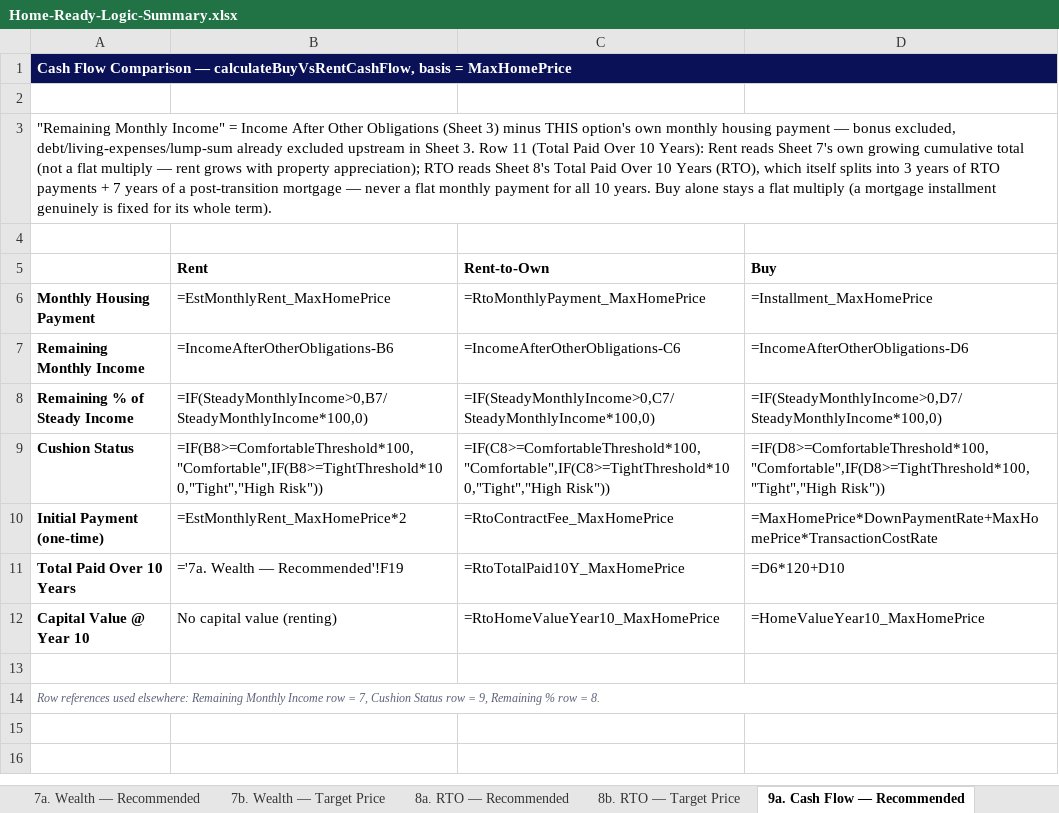
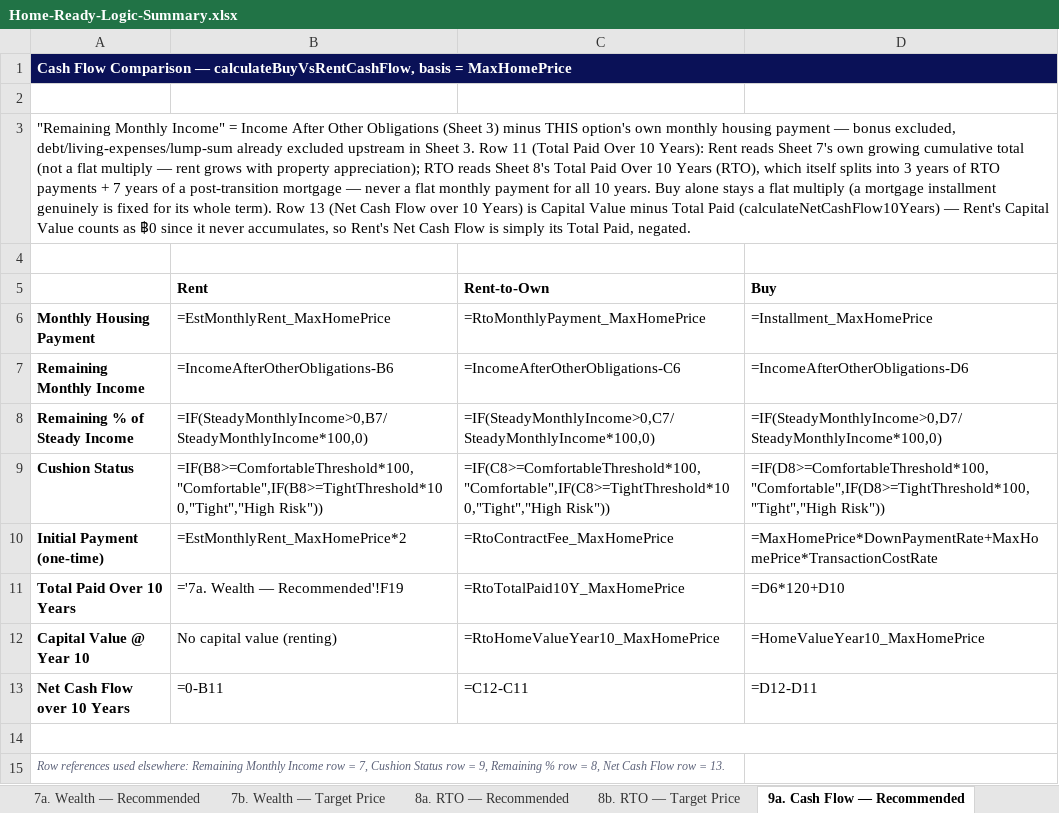
Before and after one commit to bnbeny/home-fit-test, an Excel workbook: Home-Ready-Logic-Summary.xlsx, sheet 9a. Cash Flow — Recommended, drawn as a sheet; values as stored, in another font and other column widths than the file's, no borders; formulas without a stored value are shown as written; removed rows and columns are numbered as before the commit, all else as after; the diff names each change by its address in the sheet, - before the commit and + after, or states it on an @@ line.

```diff
--- a/Home-Ready-Logic-Summary.xlsx (sheet 9a. Cash Flow — Recommended)
+++ b/Home-Ready-Logic-Summary.xlsx (sheet 9a. Cash Flow — Recommended)
-A3: …whole term).
+A3: …whole term). Row 13 (Net Cash Flow over 10 Years) is Capital Value minus Total Paid (calculateNetCashFlow10Years) — Rent's Capital Value counts as ฿0 since it never accumulates, so Rent's Net Cash Flow is simply its Total Paid, negated.
+row 13: Net Cash Flow over 10 Years | =0-B11 | =C12-C11 | =D12-D11
+A14:D14 merged
-A15: …row = 8.
+A15: …row = 8, Net Cash Flow row = 13.
-A14:D14 merged
```
Also changed, not shown: sheet 9b. Cash Flow — Target Price, sheet 0. Read Me, 7 other files.
